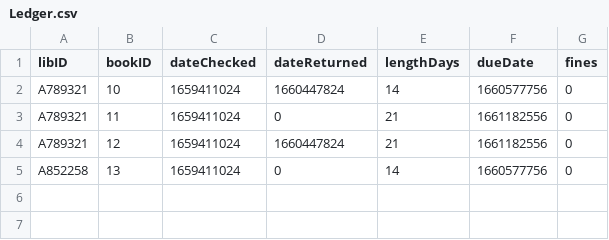
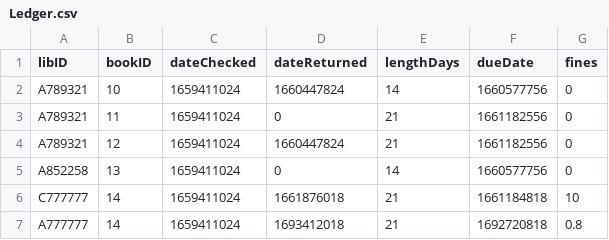
Before and after one commit to SenorFrolie/Library_SWE_2022, a CSV file: Ledger.csv, drawn as a sheet.

Commit message:
added late fee entries in ledger.csv

```diff
--- a/Ledger.csv
+++ b/Ledger.csv
@@ -5 +5,3 @@ A789321,12,1659411024,1660447824,21,1661182556,0
 A852258,13,1659411024,0,14,1660577756,0
+C777777,14,1659411024,1661876018,21,1661184818,10
+A777777,14,1659411024,1693412018,21,1692720818,0.8
```
